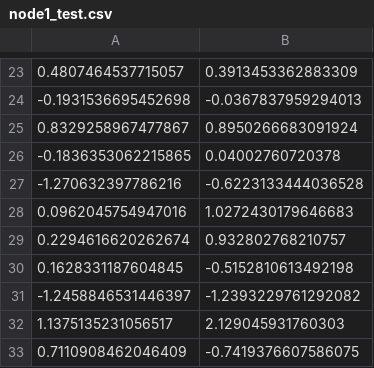
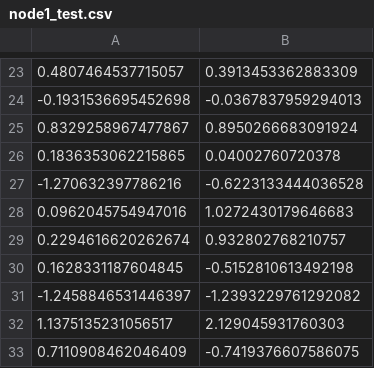
Before and after one commit to sanjith-s/p2pML, a CSV file: client/node1_test.csv, drawn as a sheet; only a part is shown, gaps mark what is left out.

```diff
--- a/client/node1_test.csv
+++ b/client/node1_test.csv
@@ -25,3 +25,3 @@
 0.8329258967477867,0.8950266683091924
--0.1836353062215865,0.04002760720378
+0.1836353062215865,0.04002760720378
 -1.270632397786216,-0.6223133444036528
```
Also changed, not shown: 5 other files.
